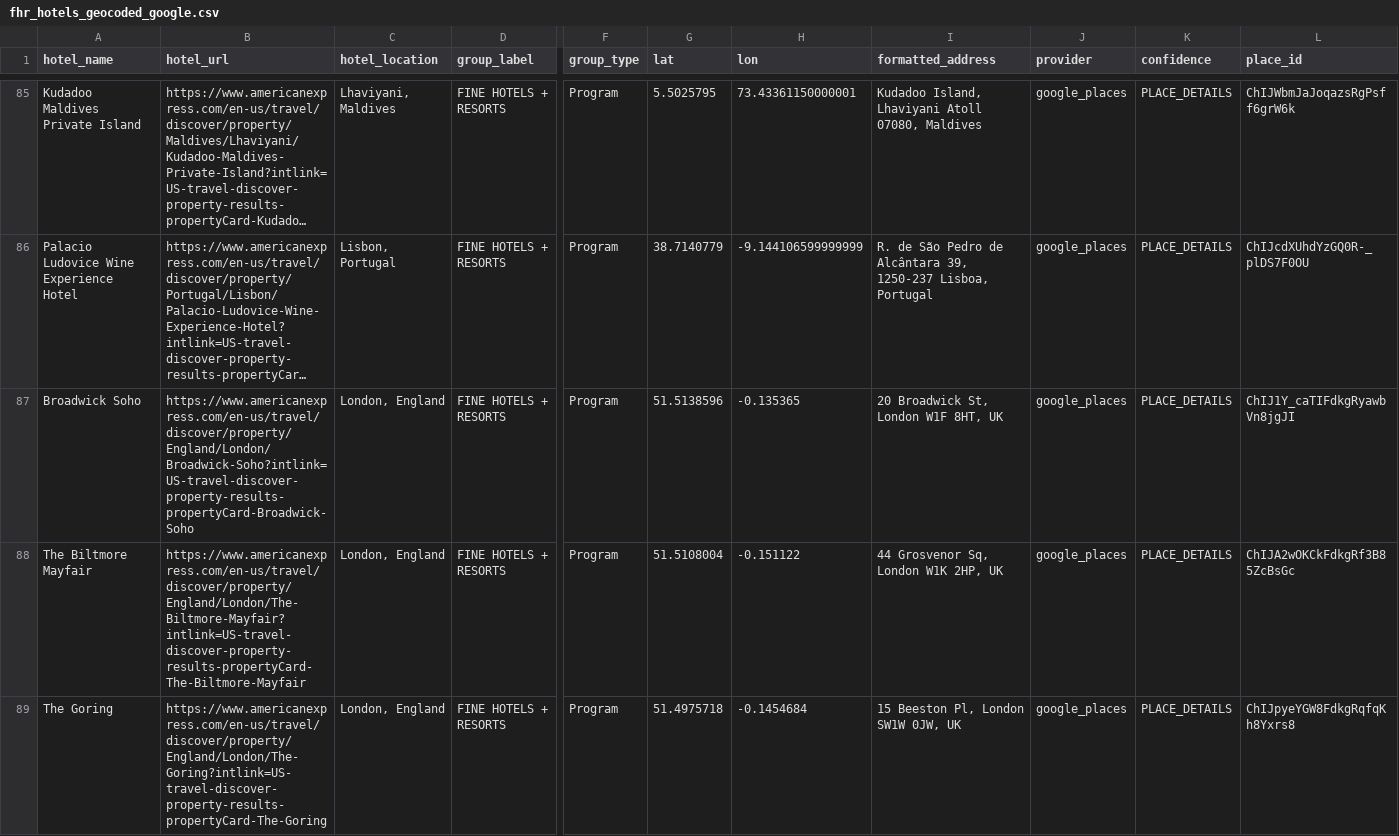
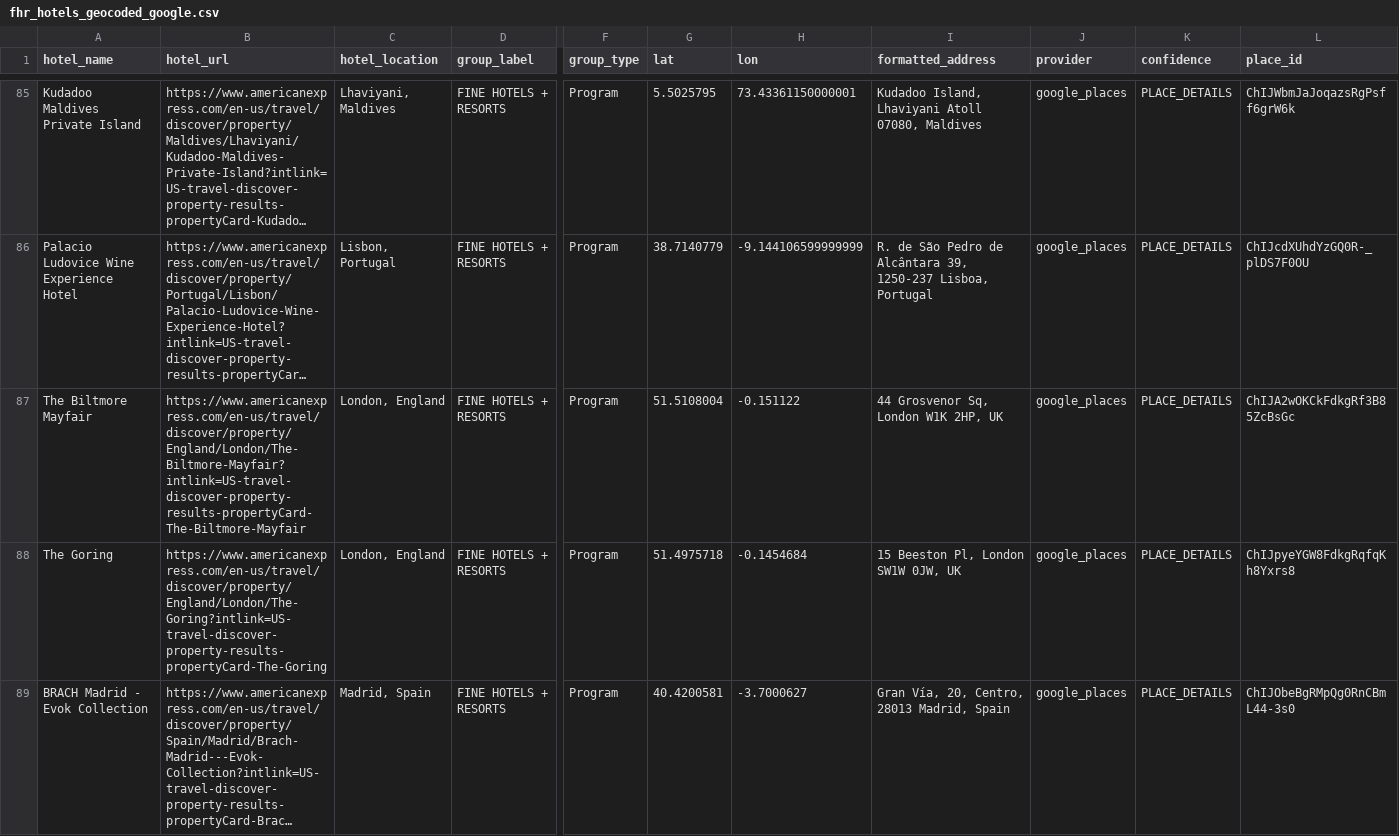
Before and after one commit to ZhengQ2/amex-hotel-credits, a CSV file: cache/fhr_hotels_geocoded_google.csv, drawn as a sheet; only a part is shown, gaps mark what is left out; the shorter side is filled out with more unchanged rows; long unchanged cells end in …; removed rows and columns are numbered as before the commit, all else as after; rows hold the shown columns only; the diff covers the shown part only; the diff names each change by its address in the sheet, - before the commit and + after, or states it on an @@ line.

```diff
--- a/cache/fhr_hotels_geocoded_google.csv
+++ b/cache/fhr_hotels_geocoded_google.csv
-row 87: Broadwick Soho | https://www.americanexpress.com/en-us/travel/discover/property/England/London/Broadwick-Soho?intlink=US-travel-discover-property-results-propertyCard-Broadwick-Soho | London, England | FINE HOTELS + RESORTS | Program | 51.5138596 | -0.135365 | 20 Broadwick St, London W1F 8HT, UK | google_places | PLACE_DETAILS | ChIJ1Y_caTIFdkgRyawbVn8jgJI
```
Also changed, not shown: 2 added rows and 1 removed row elsewhere in this file, cache/thc_hotels_geocoded_google.csv, 3 other files.
